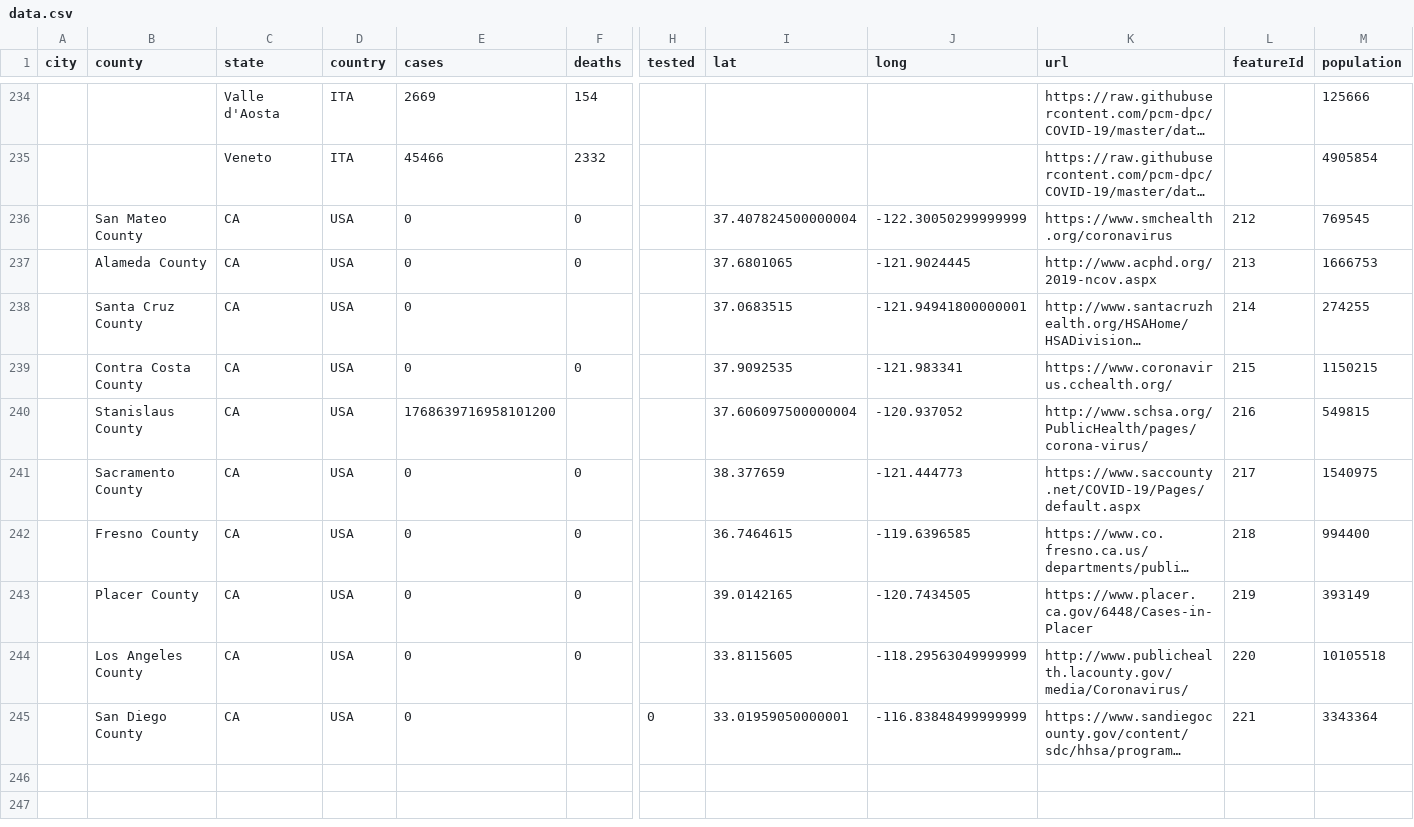
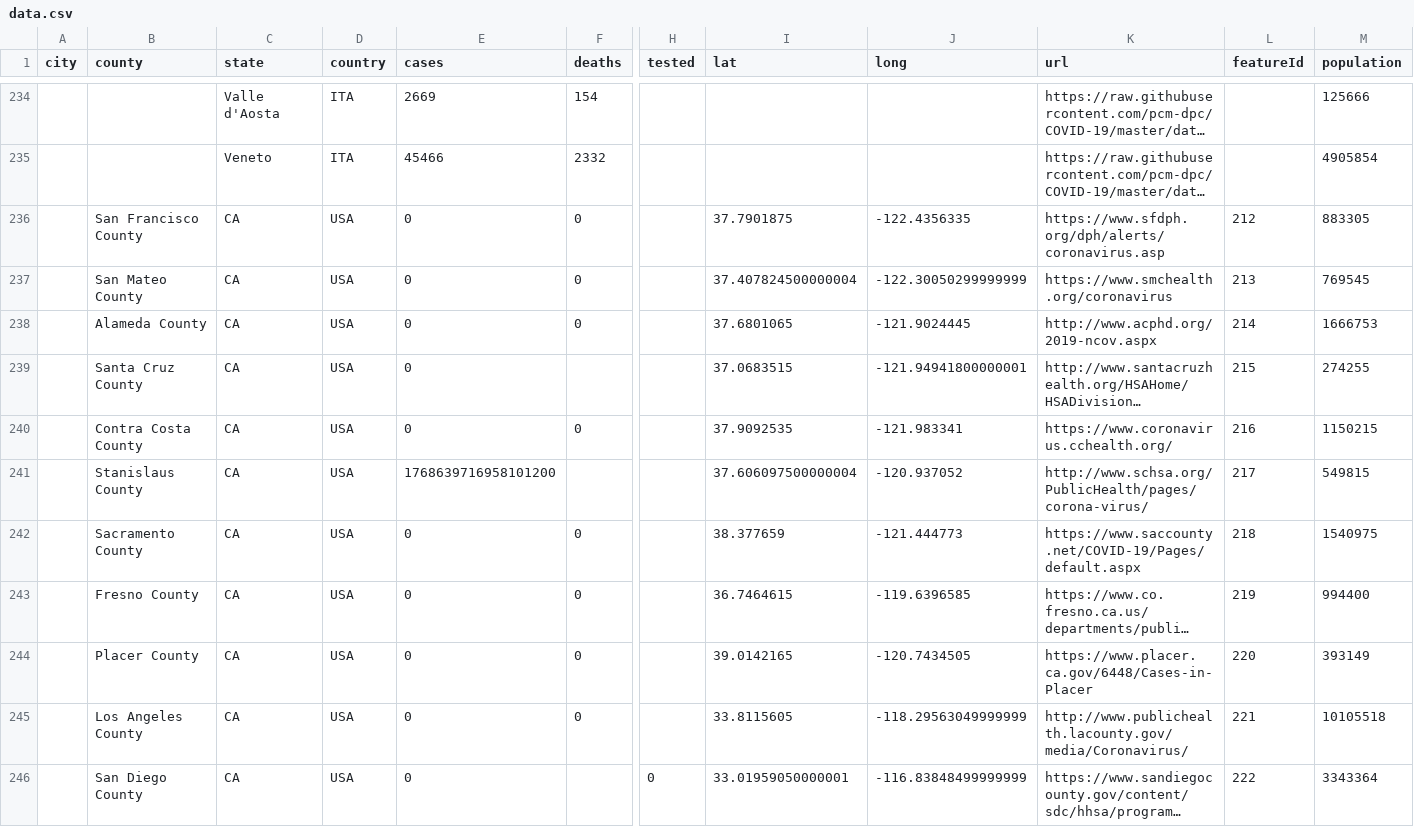
Before and after one commit to qgolsteyn/coronadatascraper, a CSV file: data.csv, drawn as a sheet; only a part is shown, gaps mark what is left out; long unchanged cells end in …; addresses are those after the commit; rows hold the shown columns only; the diff names each change by its address in the sheet, - before the commit and + after, or states it on an @@ line.

```diff
--- a/data.csv
+++ b/data.csv
+row 236:  | San Francisco County | CA | USA | 0 | 0 |  | 37.7901875 | -122.4356335 | https://www.sfdph.org/dph/alerts/coronavirus.asp | 212 | 883305
-L237 (featureId): 212
+L237 (featureId): 213
-L238 (featureId): 213
+L238 (featureId): 214
-L239 (featureId): 214
+L239 (featureId): 215
-L240 (featureId): 215
+L240 (featureId): 216
-L241 (featureId): 216
+L241 (featureId): 217
-L242 (featureId): 217
+L242 (featureId): 218
-L243 (featureId): 218
+L243 (featureId): 219
-L244 (featureId): 219
+L244 (featureId): 220
-L245 (featureId): 220
+L245 (featureId): 221
-L246 (featureId): 221
+L246 (featureId): 222
```
Also changed, not shown: 2 other files.
